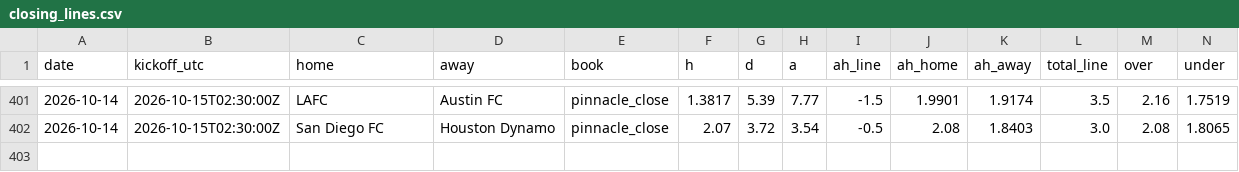
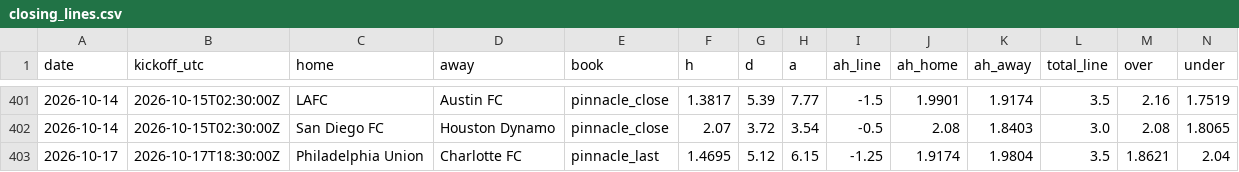
Before and after one commit to TheBallr/MLS-FUTURES, a CSV file: data/market/closing_lines.csv, drawn as a sheet; only a part is shown, gaps mark what is left out; rows hold the shown columns only; the diff names each change by its address in the sheet, - before the commit and + after, or states it on an @@ line.

```diff
--- a/data/market/closing_lines.csv
+++ b/data/market/closing_lines.csv
+row 403: 2026-10-17 | 2026-10-17T18:30:00Z | Philadelphia Union | Charlotte FC | pinnacle_last | 1.4695 | 5.12 | 6.15 | -1.25 | 1.9174 | 1.9804 | 3.5 | 1.8621 | 2.04
```
Also changed, not shown: data/market/current_round_odds.csv.
